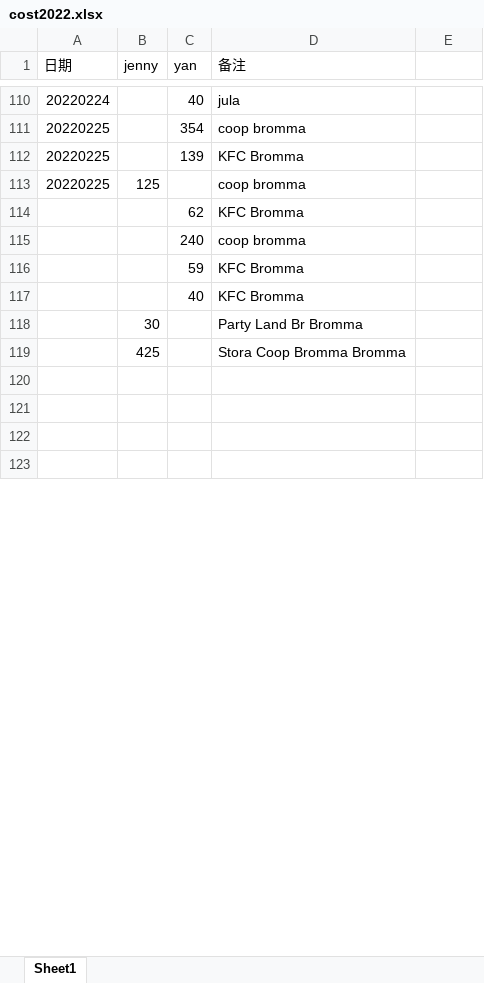
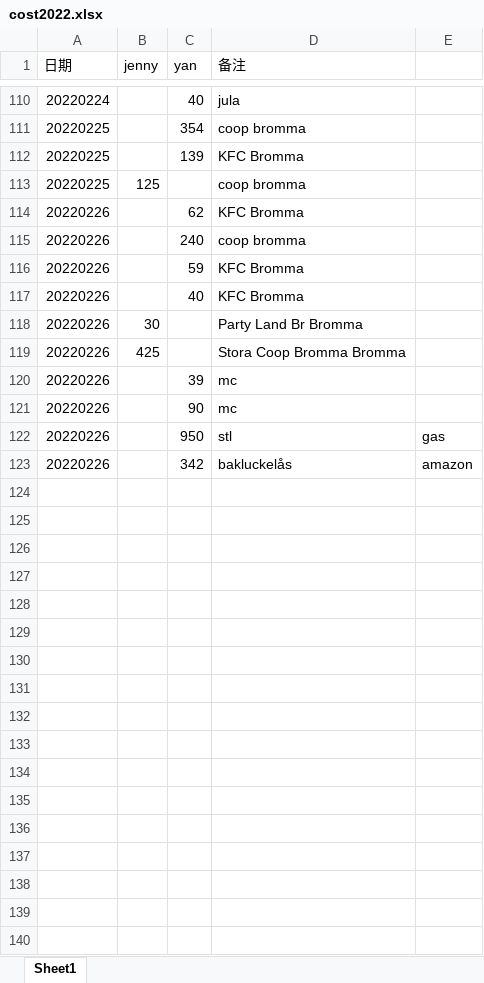
Before and after one commit to yanhuanwang/cost2022, an Excel workbook: cost2022.xlsx, sheet Sheet1, drawn as a sheet; only a part is shown, gaps mark what is left out; values as stored, in another font and other column widths than the file's, no borders; the diff covers the shown part only; the diff names each change by its address in the sheet, - before the commit and + after, or states it on an @@ line.

Commit message:
20220226

```diff
--- a/cost2022.xlsx (sheet Sheet1)
+++ b/cost2022.xlsx (sheet Sheet1)
-A114:A119 (日期): (empty)
+A114:A119 (日期): 20220226
+row 120: 20220226 |  | 39 | mc
+row 121: 20220226 |  | 90 | mc
+row 122: 20220226 |  | 950 | stl | gas
+row 123: 20220226 |  | 342 | bakluckelås | amazon
+row 128: (empty)
+row 129: (empty)
+row 130: (empty)
+row 131: (empty)
+row 132: (empty)
+row 133: (empty)
+row 134: (empty)
+row 135: (empty)
+row 136: (empty)
+row 137: (empty)
+row 138: (empty)
+row 139: (empty)
+row 140: (empty)
```
Also changed, not shown: 1 edited cell elsewhere in this sheet, formulas that keep their value.
